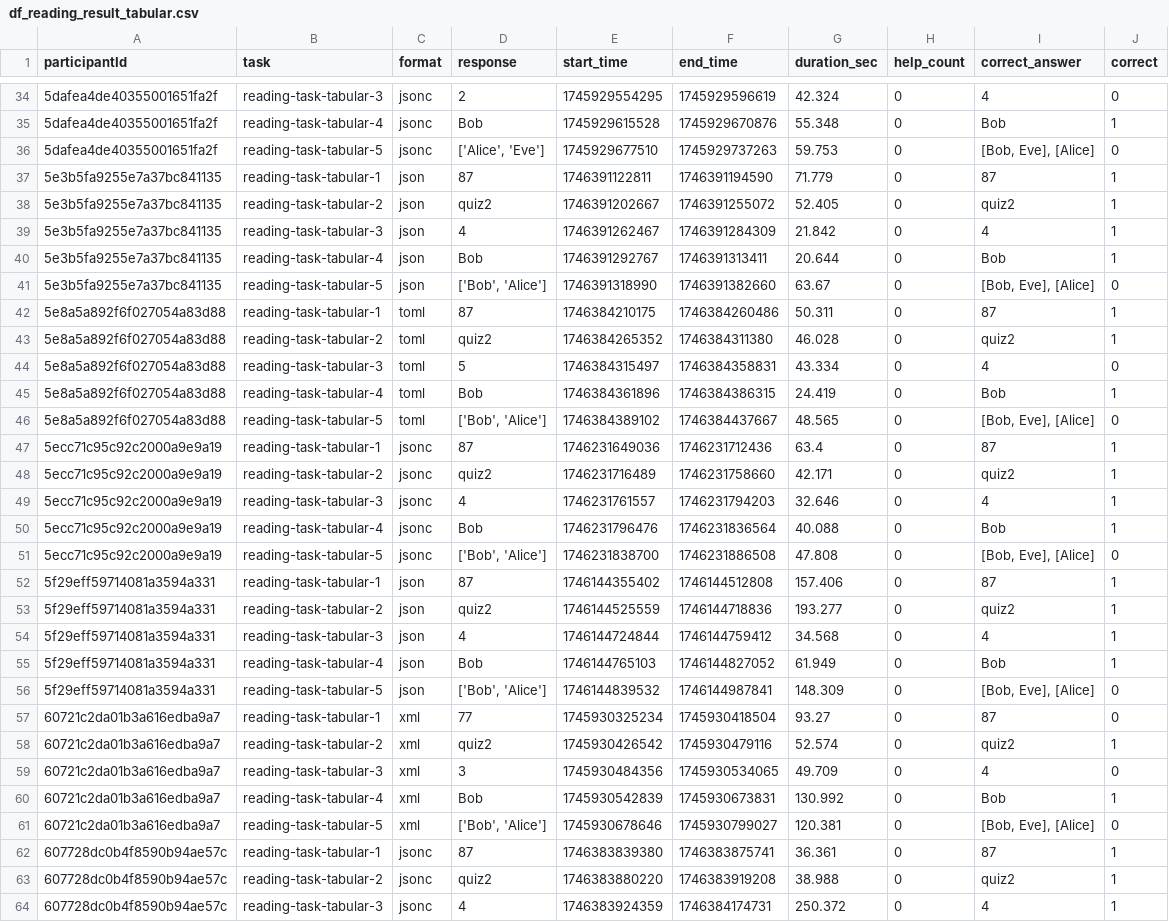
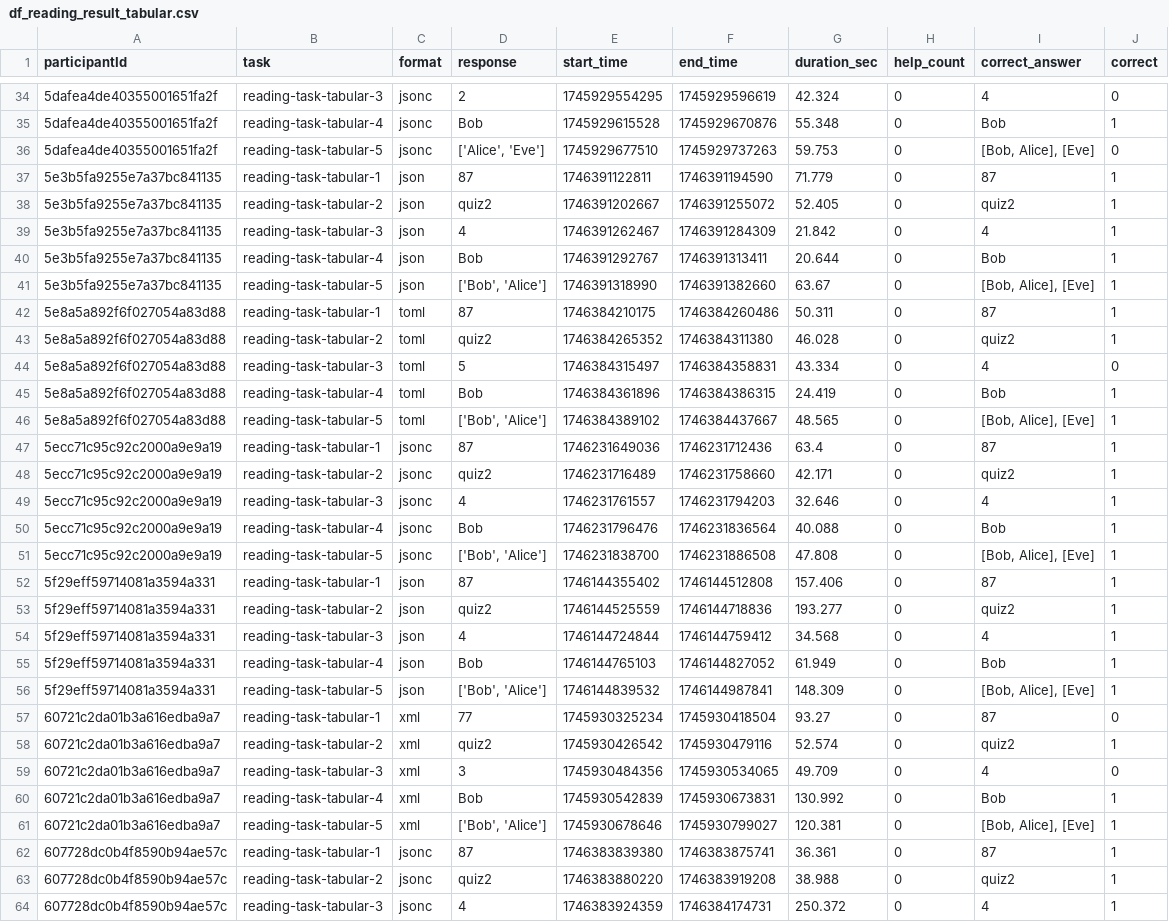
Before and after one commit to shiyihe-neko/analysis_script, a CSV file: DATA/df_reading_result_tabular.csv, drawn as a sheet; only a part is shown, gaps mark what is left out; the diff covers the shown part only.

```diff
--- a/DATA/df_reading_result_tabular.csv
+++ b/DATA/df_reading_result_tabular.csv
@@ -35,3 +35,3 @@ participantId,task,format,response,start_time,end_time,duration_sec,help_count,c
 5dafea4de40355001651fa2f,reading-task-tabular-4,jsonc,Bob,1745929615528,1745929670876,55.348,0,Bob,1
-5dafea4de40355001651fa2f,reading-task-tabular-5,jsonc,"['Alice', 'Eve']",1745929677510,1745929737263,59.753,0,"[Bob, Eve], [Alice]",0
+5dafea4de40355001651fa2f,reading-task-tabular-5,jsonc,"['Alice', 'Eve']",1745929677510,1745929737263,59.753,0,"[Bob, Alice], [Eve]",0
 5e3b5fa9255e7a37bc841135,reading-task-tabular-1,json,87,1746391122811,1746391194590,71.779,0,87,1
@@ -40,3 +40,3 @@ participantId,task,format,response,start_time,end_time,duration_sec,help_count,c
 5e3b5fa9255e7a37bc841135,reading-task-tabular-4,json,Bob,1746391292767,1746391313411,20.644,0,Bob,1
-5e3b5fa9255e7a37bc841135,reading-task-tabular-5,json,"['Bob', 'Alice']",1746391318990,1746391382660,63.67,0,"[Bob, Eve], [Alice]",0
+5e3b5fa9255e7a37bc841135,reading-task-tabular-5,json,"['Bob', 'Alice']",1746391318990,1746391382660,63.67,0,"[Bob, Alice], [Eve]",1
 5e8a5a892f6f027054a83d88,reading-task-tabular-1,toml,87,1746384210175,1746384260486,50.311,0,87,1
@@ -45,3 +45,3 @@ participantId,task,format,response,start_time,end_time,duration_sec,help_count,c
 5e8a5a892f6f027054a83d88,reading-task-tabular-4,toml,Bob,1746384361896,1746384386315,24.419,0,Bob,1
-5e8a5a892f6f027054a83d88,reading-task-tabular-5,toml,"['Bob', 'Alice']",1746384389102,1746384437667,48.565,0,"[Bob, Eve], [Alice]",0
+5e8a5a892f6f027054a83d88,reading-task-tabular-5,toml,"['Bob', 'Alice']",1746384389102,1746384437667,48.565,0,"[Bob, Alice], [Eve]",1
 5ecc71c95c92c2000a9e9a19,reading-task-tabular-1,jsonc,87,1746231649036,1746231712436,63.4,0,87,1
@@ -50,3 +50,3 @@ participantId,task,format,response,start_time,end_time,duration_sec,help_count,c
 5ecc71c95c92c2000a9e9a19,reading-task-tabular-4,jsonc,Bob,1746231796476,1746231836564,40.088,0,Bob,1
-5ecc71c95c92c2000a9e9a19,reading-task-tabular-5,jsonc,"['Bob', 'Alice']",1746231838700,1746231886508,47.808,0,"[Bob, Eve], [Alice]",0
+5ecc71c95c92c2000a9e9a19,reading-task-tabular-5,jsonc,"['Bob', 'Alice']",1746231838700,1746231886508,47.808,0,"[Bob, Alice], [Eve]",1
 5f29eff59714081a3594a331,reading-task-tabular-1,json,87,1746144355402,1746144512808,157.406,0,87,1
@@ -55,3 +55,3 @@ participantId,task,format,response,start_time,end_time,duration_sec,help_count,c
 5f29eff59714081a3594a331,reading-task-tabular-4,json,Bob,1746144765103,1746144827052,61.949,0,Bob,1
-5f29eff59714081a3594a331,reading-task-tabular-5,json,"['Bob', 'Alice']",1746144839532,1746144987841,148.309,0,"[Bob, Eve], [Alice]",0
+5f29eff59714081a3594a331,reading-task-tabular-5,json,"['Bob', 'Alice']",1746144839532,1746144987841,148.309,0,"[Bob, Alice], [Eve]",1
 60721c2da01b3a616edba9a7,reading-task-tabular-1,xml,77,1745930325234,1745930418504,93.27,0,87,0
@@ -60,3 +60,3 @@ participantId,task,format,response,start_time,end_time,duration_sec,help_count,c
 60721c2da01b3a616edba9a7,reading-task-tabular-4,xml,Bob,1745930542839,1745930673831,130.992,0,Bob,1
-60721c2da01b3a616edba9a7,reading-task-tabular-5,xml,"['Bob', 'Alice']",1745930678646,1745930799027,120.381,0,"[Bob, Eve], [Alice]",0
+60721c2da01b3a616edba9a7,reading-task-tabular-5,xml,"['Bob', 'Alice']",1745930678646,1745930799027,120.381,0,"[Bob, Alice], [Eve]",1
 607728dc0b4f8590b94ae57c,reading-task-tabular-1,jsonc,87,1746383839380,1746383875741,36.361,0,87,1
```
Also changed, not shown: 177 edited cells elsewhere in this file, DATA/df_reading_agg_overall_tabular.csv, 4 other files.
